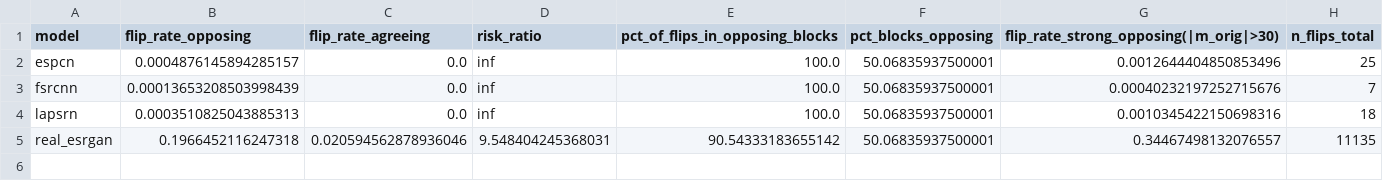
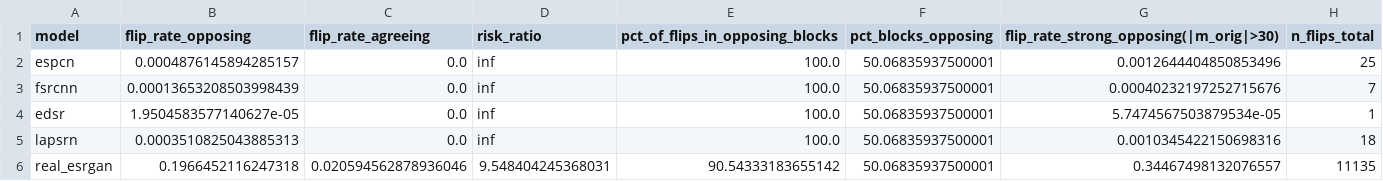
Before and after one commit to shivaTan21/DWT-DCT-Watermark-Robustness, a CSV file: experiments/exp_I_sr_model_generalization/flip_vs_natural_margin_exp_I.csv, drawn as a sheet; the diff names each change by its address in the sheet, - before the commit and + after, or states it on an @@ line.

```diff
--- a/experiments/exp_I_sr_model_generalization/flip_vs_natural_margin_exp_I.csv
+++ b/experiments/exp_I_sr_model_generalization/flip_vs_natural_margin_exp_I.csv
+row 4: edsr | 1.9504583577140627e-05 | 0.0 | inf | 100.0 | 50.06835937500001 | 5.7474567503879534e-05 | 1
```
Also changed, not shown: experiments/exp_I_sr_model_generalization/mechanism_summary_exp_I.csv, experiments/exp_I_sr_model_generalization/restoration_regression_exp_I.csv, 14 other files.
